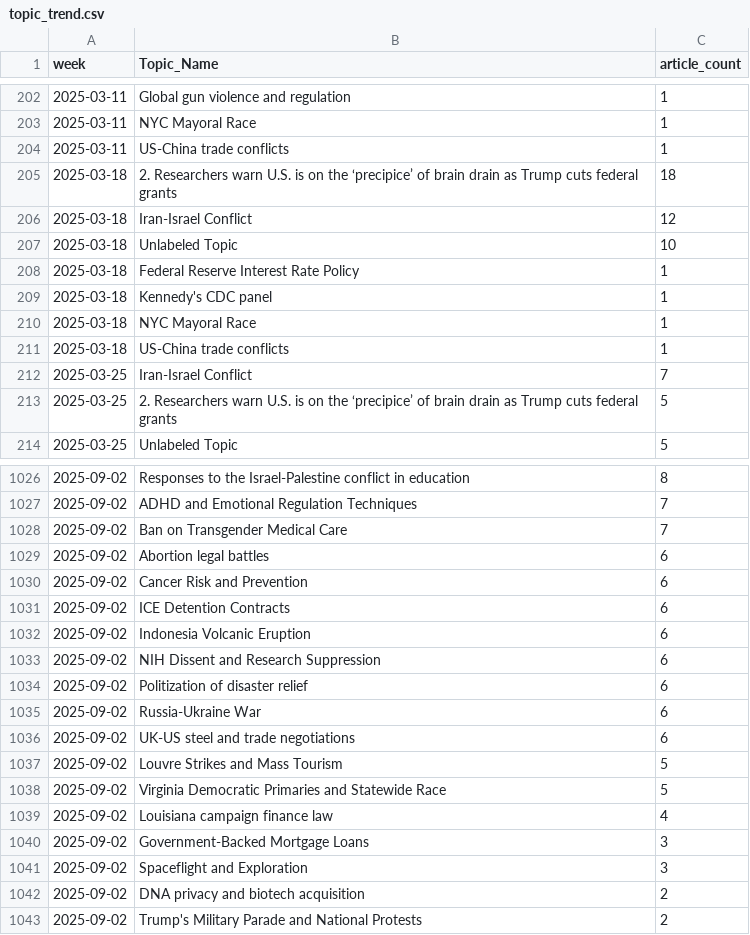
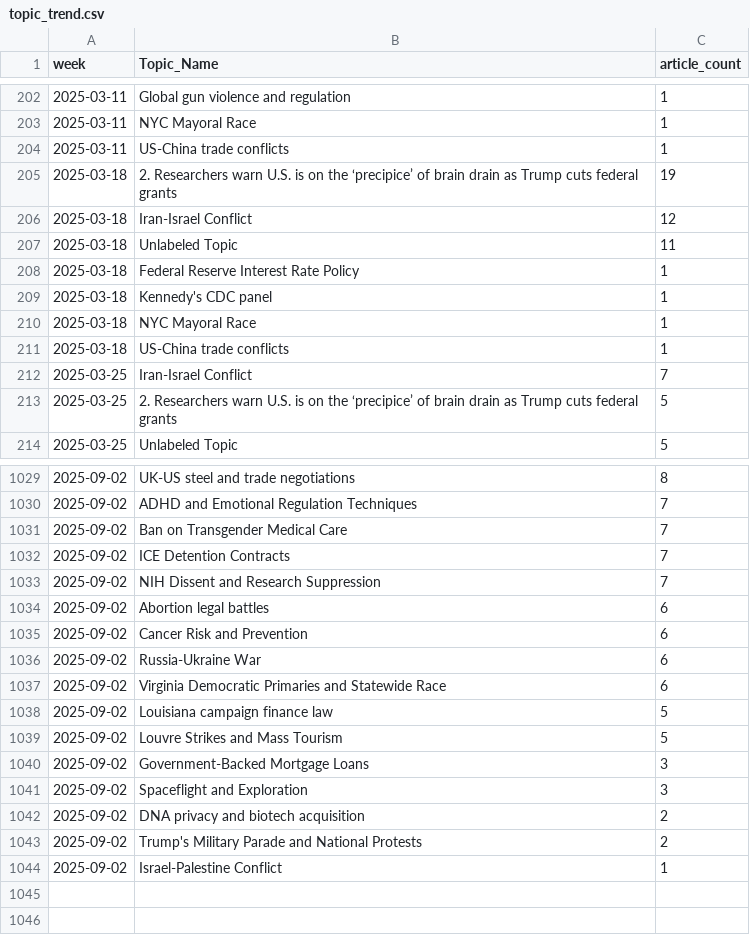
Before and after one commit to ERSRisk/Tulane-Sentiment-Analysis, a CSV file: Model_training/topic_trend.csv, drawn as a sheet; only a part is shown, gaps mark what is left out; the diff covers the shown part only.

```diff
--- a/Model_training/topic_trend.csv
+++ b/Model_training/topic_trend.csv
@@ -204,5 +204,5 @@ week,Topic_Name,article_count
 2025-03-11,US-China trade conflicts,1
-2025-03-18,2.  Researchers warn U.S. is on the ‘precipice’ of brain drain as Trump cuts federal grants,18
+2025-03-18,2.  Researchers warn U.S. is on the ‘precipice’ of brain drain as Trump cuts federal grants,19
 2025-03-18,Iran-Israel Conflict,12
-2025-03-18,Unlabeled Topic,10
+2025-03-18,Unlabeled Topic,11
 2025-03-18,Federal Reserve Interest Rate Policy,1
@@ -1026,15 +1029,12 @@ week,Topic_Name,article_count
-2025-09-02,Responses to the Israel-Palestine conflict in education,8
+2025-09-02,UK-US steel and trade negotiations,8
 2025-09-02,ADHD and Emotional Regulation Techniques,7
 2025-09-02,Ban on Transgender Medical Care,7
+2025-09-02,ICE Detention Contracts,7
+2025-09-02,NIH Dissent and Research Suppression,7
 2025-09-02,Abortion legal battles,6
 2025-09-02,Cancer Risk and Prevention,6
-2025-09-02,ICE Detention Contracts,6
-2025-09-02,Indonesia Volcanic Eruption,6
-2025-09-02,NIH Dissent and Research Suppression,6
-2025-09-02,Politization of disaster relief,6
 2025-09-02,Russia-Ukraine War,6
-2025-09-02,UK-US steel and trade negotiations,6
+2025-09-02,Virginia Democratic Primaries and Statewide Race,6
+2025-09-02,Louisiana campaign finance law,5
 2025-09-02,Louvre Strikes and Mass Tourism,5
-2025-09-02,Virginia Democratic Primaries and Statewide Race,5
-2025-09-02,Louisiana campaign finance law,4
 2025-09-02,Government-Backed Mortgage Loans,3
@@ -1043 +1043,2 @@ week,Topic_Name,article_count
 2025-09-02,Trump's Military Parade and National Protests,2
+2025-09-02,Israel-Palestine Conflict,1
```
Also changed, not shown: 9 added rows, 6 removed rows and 45 edited cells elsewhere in this file, 5 other files.
